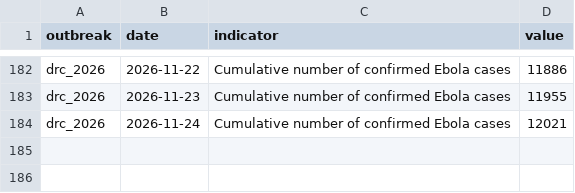
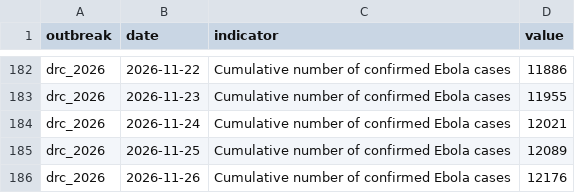
Before and after one commit to ONEcampaign/ebola-2026-outbreak, a CSV file: data/processed/drc_2026_cumulative_confirmed_cases.csv, drawn as a sheet; only a part is shown, gaps mark what is left out; the diff names each change by its address in the sheet, - before the commit and + after, or states it on an @@ line.

```diff
--- a/data/processed/drc_2026_cumulative_confirmed_cases.csv
+++ b/data/processed/drc_2026_cumulative_confirmed_cases.csv
+row 185: drc_2026 | 2026-11-25 | Cumulative number of confirmed Ebola cases | 12089
+row 186: drc_2026 | 2026-11-26 | Cumulative number of confirmed Ebola cases | 12176
```
Also changed, not shown: data/processed/drc_2026_indicators_by_date.csv, data/processed/drc_2026_sitrep_by_province.csv.
